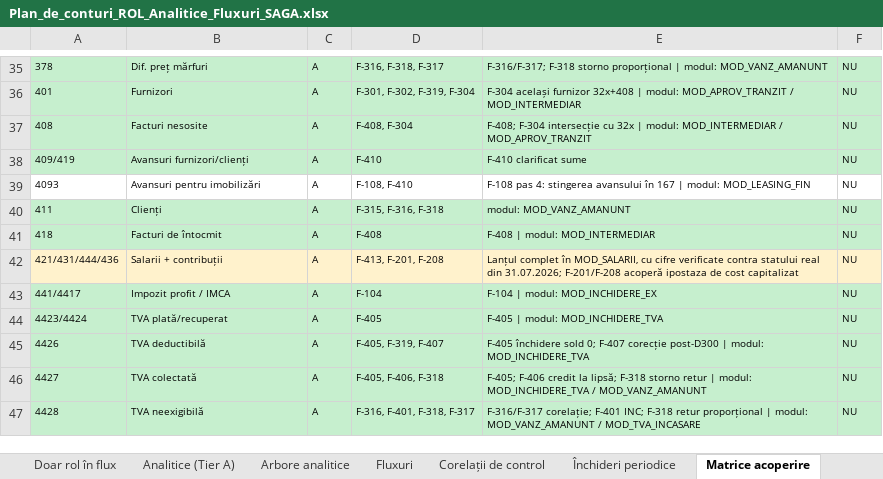
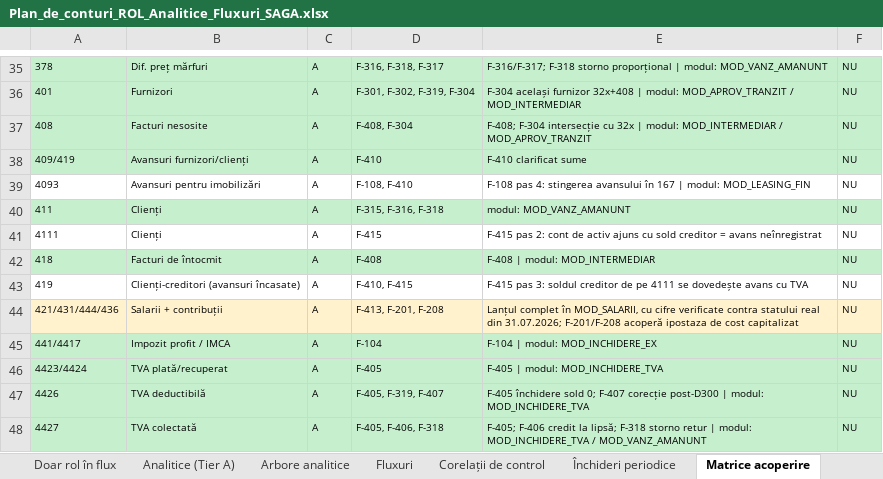
Before and after one commit to lucapaguroidea-ops/9LIFE_CURSCONTA, an Excel workbook: dist/Plan_de_conturi_ROL_Analitice_Fluxuri_SAGA.xlsx, sheet Matrice acoperire, drawn as a sheet; only a part is shown, gaps mark what is left out; the shorter side is filled out with more unchanged rows; values as stored, in another font and other column widths than the file's, no borders; the diff names each change by its address in the sheet, - before the commit and + after, or states it on an @@ line.

```diff
--- a/dist/Plan_de_conturi_ROL_Analitice_Fluxuri_SAGA.xlsx (sheet Matrice acoperire)
+++ b/dist/Plan_de_conturi_ROL_Analitice_Fluxuri_SAGA.xlsx (sheet Matrice acoperire)
+row 41: 4111 | Clienți | A | F-415 | F-415 pas 2: cont de activ ajuns cu sold creditor = avans neînregistrat | NU
+row 43: 419 | Clienți-creditori (avansuri încasate) | A | F-410, F-415 | F-415 pas 3: soldul creditor de pe 4111 se dovedește avans cu TVA | NU
```
Also changed, not shown: sheet Fluxuri, sheet Corelații de control, sheet Istoric, sheet Închideri periodice, sheet Legendă, dist/Module_Declarative_Fluxuri.xlsx, 21 other files.
